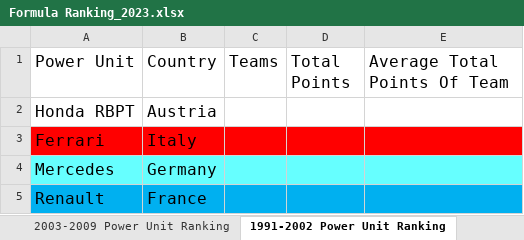
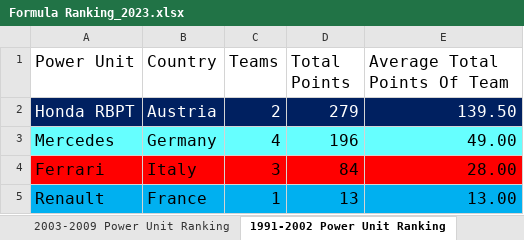
Before and after one commit to LITTLEPINKALLDEAD/DatasOnTelecom, an Excel workbook: 文档/其他文档/Others/Sports/Formula Ranking_2023.xlsx, sheet 1991-2002 Power Unit Ranking, drawn as a sheet; values as stored, in another font and other column widths than the file's, no borders; removed rows and columns are numbered as before the commit, all else as after; the diff names each change by its address in the sheet, - before the commit and + after, or states it on an @@ line.

```diff
--- a/文档/其他文档/Others/Sports/Formula Ranking_2023.xlsx (sheet 1991-2002 Power Unit Ranking)
+++ b/文档/其他文档/Others/Sports/Formula Ranking_2023.xlsx (sheet 1991-2002 Power Unit Ranking)
-A2:E2 fill: none
+A2:E2 fill: #002060
-A2:B2 text colour: black
+A2:B2 text colour: #FFFFFF
-C2 (Teams): (empty)
+C2 (Teams): 2
-D2 (Total Points): (empty)
+D2 (Total Points): 279
-E2 (Average Total Points Of Team): (empty)
+E2 (Average Total Points Of Team): 139.50
-row 3: Ferrari | Italy
-C3 (Teams): (empty)
+C3 (Teams): 4
-D3 (Total Points): (empty)
+D3 (Total Points): 196
-E3 (Average Total Points Of Team): (empty)
+E3 (Average Total Points Of Team): 49.00
+row 4: Ferrari | Italy | 3 | 84 | 28.00
-C5 (Teams): (empty)
+C5 (Teams): 1
-D5 (Total Points): (empty)
+D5 (Total Points): 13
-E5 (Average Total Points Of Team): (empty)
+E5 (Average Total Points Of Team): 13.00
```
Also changed, not shown: sheet 2023 Driver Ranking, sheet 1991-2002 Driver Ranking, sheet 2003-2009 Driver Ranking, sheet 2023 Power Unit Ranking, sheet 2003-2009 Power Unit Ranking, sheet 2023 Team Ranking, 2 more sheets, formulas that keep their value, 文档/其他文档/Others/Sports/The stats of Fernando Alonso in Formula One.xlsx, 6 other files.
